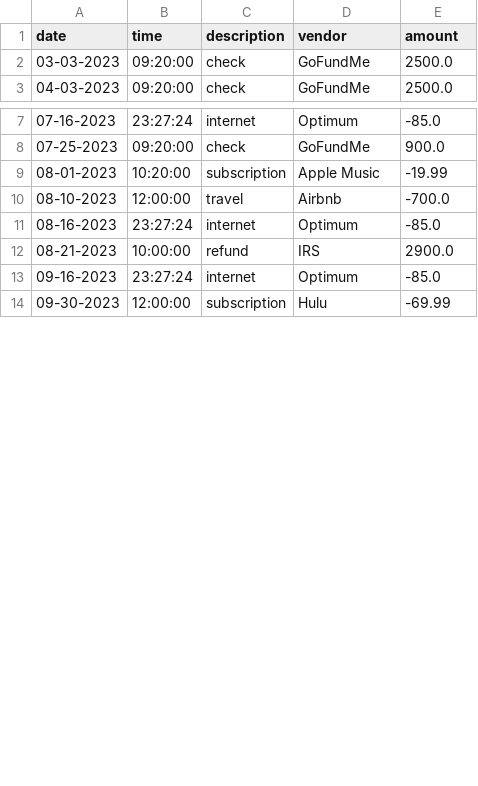
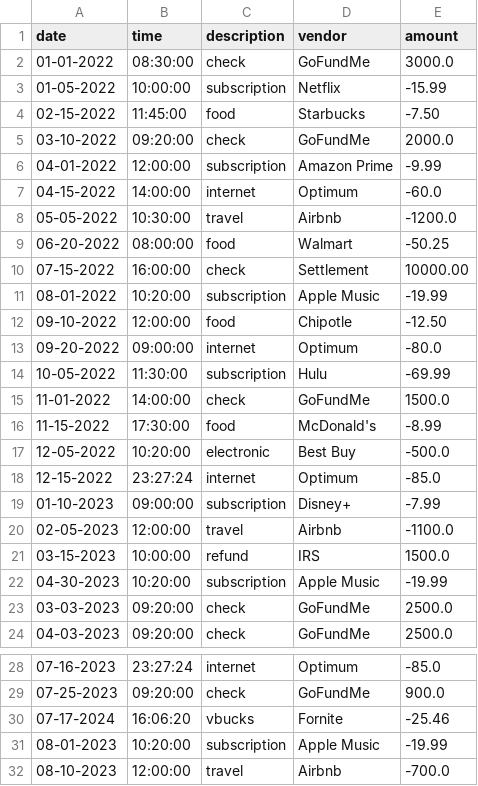
Before and after one commit to onleetosh/AccountingLedgerApp, a CSV file: transactions.csv, drawn as a sheet; only a part is shown, gaps mark what is left out; the shorter side is filled out with more unchanged rows; the diff covers the shown part only.

```diff
--- a/transactions.csv
+++ b/transactions.csv
@@ -1,2 +1,23 @@
 date|time|description|vendor|amount
+01-01-2022|08:30:00|check|GoFundMe|3000.0
+01-05-2022|10:00:00|subscription|Netflix|-15.99
+02-15-2022|11:45:00|food|Starbucks|-7.50
+03-10-2022|09:20:00|check|GoFundMe|2000.0
+04-01-2022|12:00:00|subscription|Amazon Prime|-9.99
+04-15-2022|14:00:00|internet|Optimum|-60.0
+05-05-2022|10:30:00|travel|Airbnb|-1200.0
+06-20-2022|08:00:00|food|Walmart|-50.25
+07-15-2022|16:00:00|check|Settlement|10000.00
+08-01-2022|10:20:00|subscription|Apple Music|-19.99
+09-10-2022|12:00:00|food|Chipotle|-12.50
+09-20-2022|09:00:00|internet|Optimum|-80.0
+10-05-2022|11:30:00|subscription|Hulu|-69.99
+11-01-2022|14:00:00|check|GoFundMe|1500.0
+11-15-2022|17:30:00|food|McDonald's|-8.99
+12-05-2022|10:20:00|electronic|Best Buy|-500.0
+12-15-2022|23:27:24|internet|Optimum|-85.0
+01-10-2023|09:00:00|subscription|Disney+|-7.99
+02-05-2023|12:00:00|travel|Airbnb|-1100.0
+03-15-2023|10:00:00|refund|IRS|1500.0
+04-30-2023|10:20:00|subscription|Apple Music|-19.99
 03-03-2023|09:20:00|check|GoFundMe|2500.0
@@ -8,2 +29,3 @@ date|time|description|vendor|amount
 07-25-2023|09:20:00|check|GoFundMe|900.0
+07-17-2024|16:06:20|vbucks|Fornite|-25.46
 08-01-2023|10:20:00|subscription|Apple Music|-19.99
```
Also changed, not shown: 2 added rows and 13 edited cells elsewhere in this file, 1 other file.
